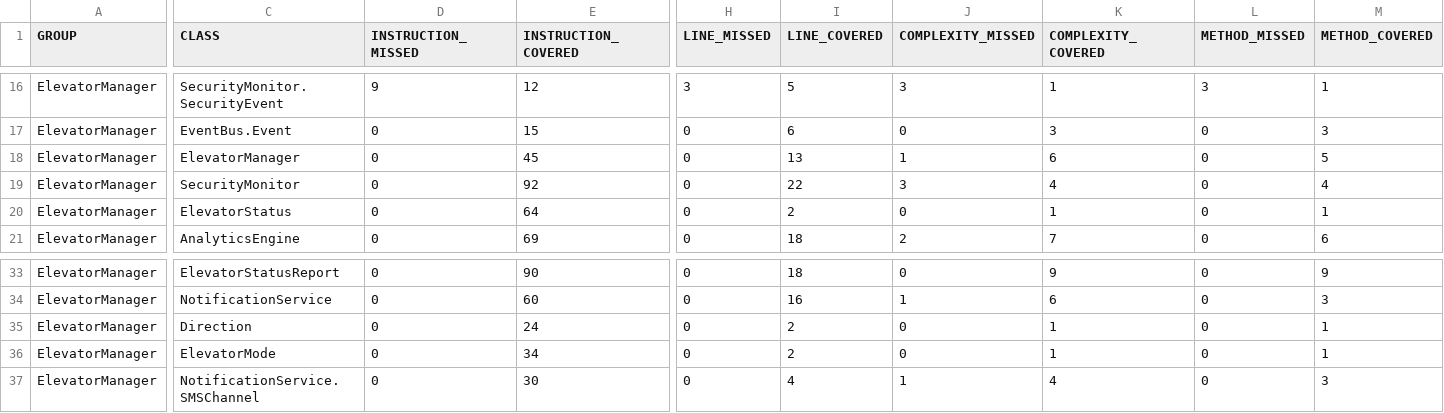
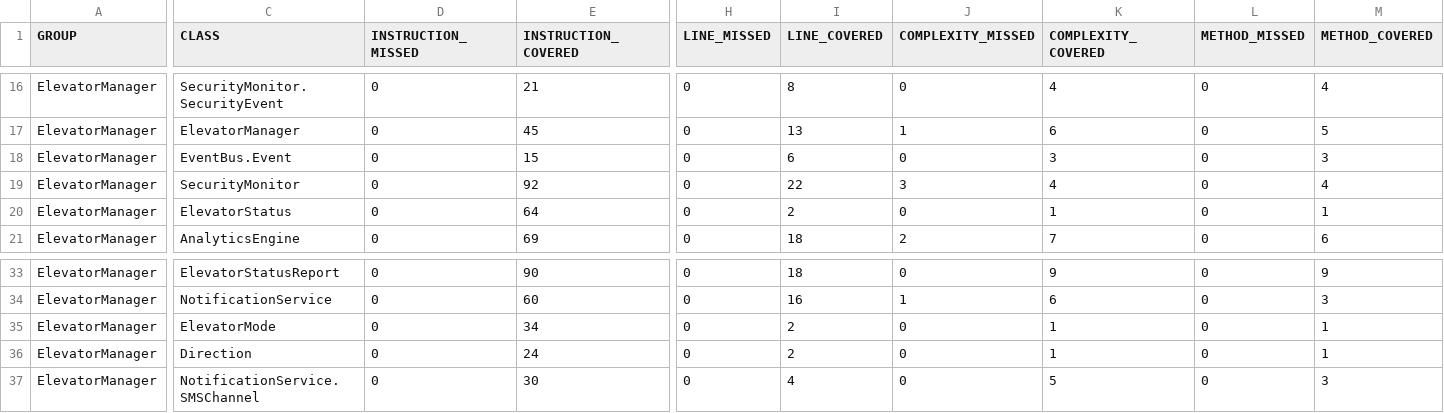
Before and after one commit to qlin1845-sudo/test, a CSV file: ElevatorManager_1732926949563/target/site/jacoco/jacoco.csv, drawn as a sheet; only a part is shown, gaps mark what is left out; the diff covers the shown part only; the diff names each change by its address in the sheet, - before the commit and + after, or states it on an @@ line.

```diff
--- a/ElevatorManager_1732926949563/target/site/jacoco/jacoco.csv
+++ b/ElevatorManager_1732926949563/target/site/jacoco/jacoco.csv
-D16 (INSTRUCTION_MISSED): 9
+D16 (INSTRUCTION_MISSED): 0
-E16 (INSTRUCTION_COVERED): 12
+E16 (INSTRUCTION_COVERED): 21
-H16 (LINE_MISSED): 3
+H16 (LINE_MISSED): 0
-I16 (LINE_COVERED): 5
+I16 (LINE_COVERED): 8
-J16 (COMPLEXITY_MISSED): 3
+J16 (COMPLEXITY_MISSED): 0
-K16 (COMPLEXITY_COVERED): 1
+K16 (COMPLEXITY_COVERED): 4
-L16 (METHOD_MISSED): 3
+L16 (METHOD_MISSED): 0
-M16 (METHOD_COVERED): 1
+M16 (METHOD_COVERED): 4
@@ row 18 moved to row 17: ElevatorManager @@
@@ row 36 moved to row 35: ElevatorManager @@
-J37 (COMPLEXITY_MISSED): 1
+J37 (COMPLEXITY_MISSED): 0
-K37 (COMPLEXITY_COVERED): 4
+K37 (COMPLEXITY_COVERED): 5
```
Also changed, not shown: 1 added row, 1 removed row, 1 moved row and 34 edited cells elsewhere in this file, 36 other files.
